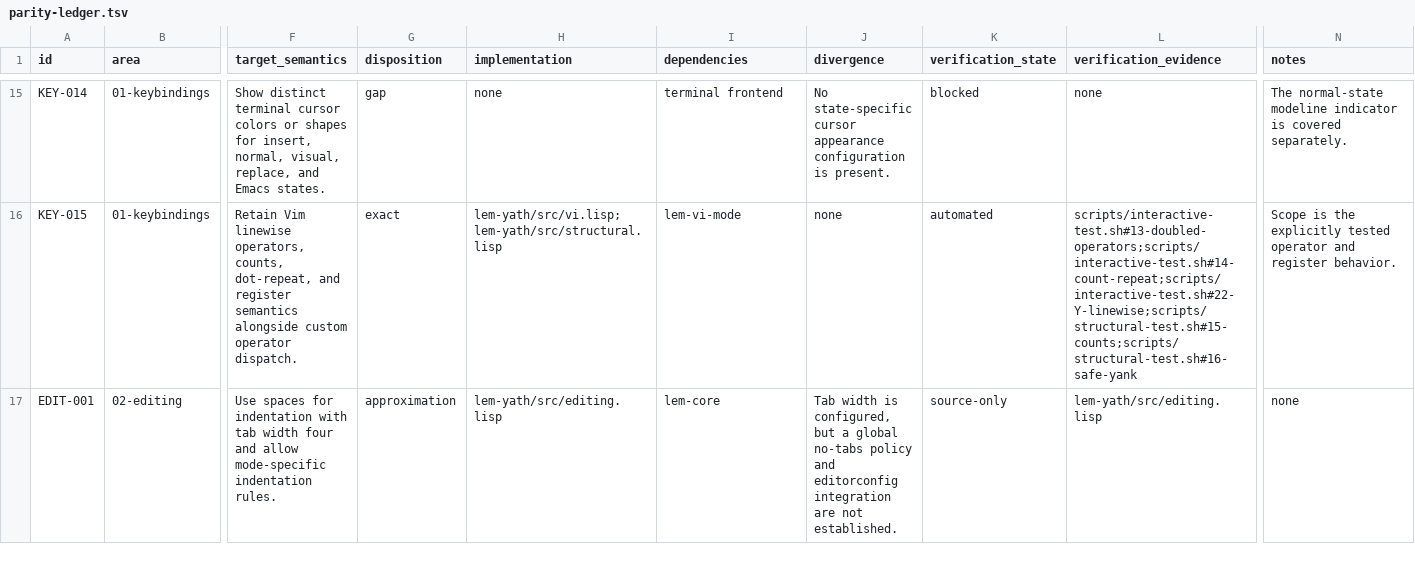
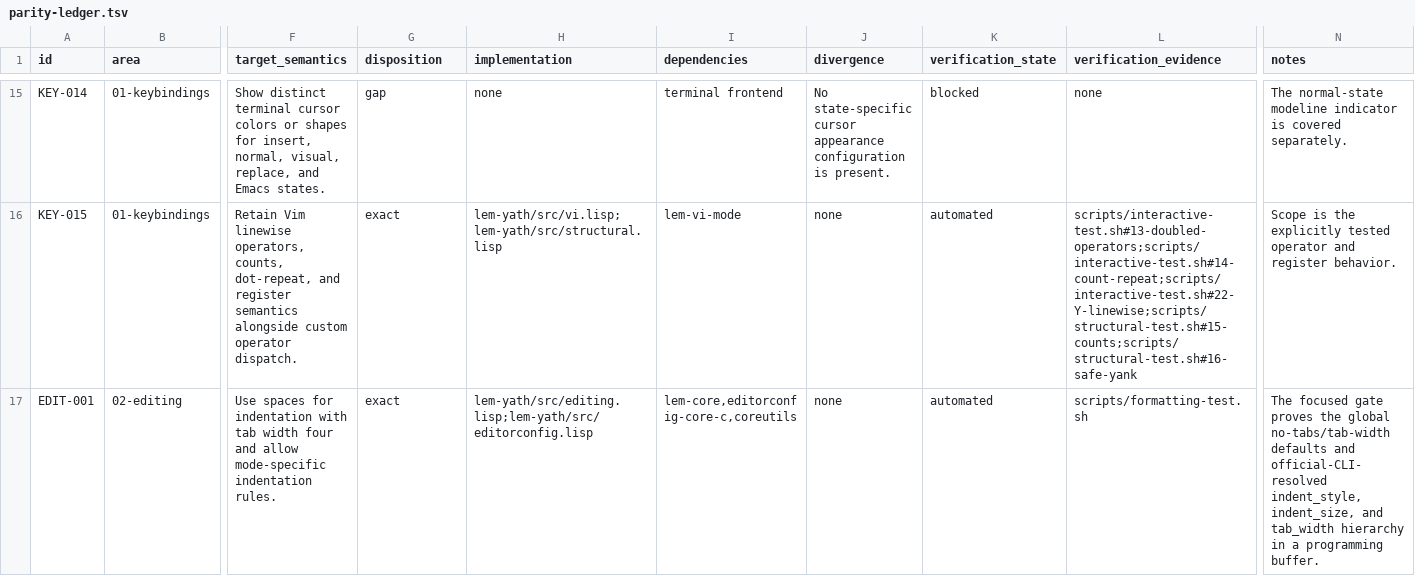
Before and after one commit to yathxyz/lem, a TSV file: docs/parity-ledger.tsv, drawn as a sheet; only a part is shown, gaps mark what is left out; the diff covers the shown part only; the diff names each change by its address in the sheet, - before the commit and + after, or states it on an @@ line.

Commit message:
feat: add editorconfig and format-on-save

```diff
--- a/docs/parity-ledger.tsv
+++ b/docs/parity-ledger.tsv
-G17 (disposition): approximation
+G17 (disposition): exact
-H17 (implementation): lem-yath/src/editing.lisp
+H17 (implementation): lem-yath/src/editing.lisp;lem-yath/src/editorconfig.lisp
-I17 (dependencies): lem-core
+I17 (dependencies): lem-core,editorconfig-core-c,coreutils
-J17 (divergence): Tab width is configured, but a global no-tabs policy and editorconfig integration are not established.
+J17 (divergence): none
-K17 (verification_state): source-only
+K17 (verification_state): automated
-L17 (verification_evidence): lem-yath/src/editing.lisp
+L17 (verification_evidence): scripts/formatting-test.sh
-N17 (notes): none
+N17 (notes): The focused gate proves the global no-tabs/tab-width defaults and official-CLI-resolved indent_style, indent_size, and tab_width hierarchy in a programming buffer.
```
Also changed, not shown: 16 edited cells elsewhere in this file, 12 other files.
